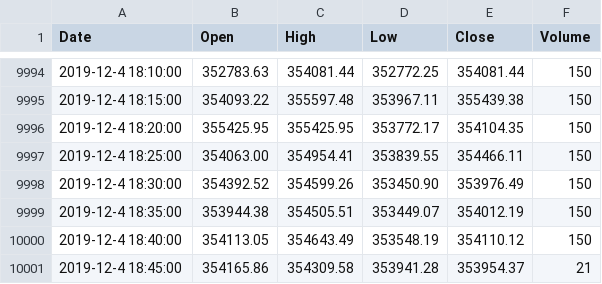
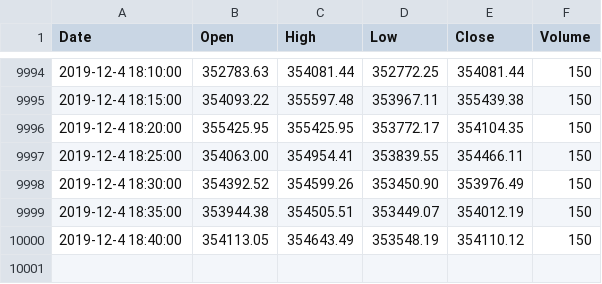
Before and after one commit to PREM1Z/rnn, a CSV file: Volatility 75 Index_M5.csv, drawn as a sheet; only a part is shown, gaps mark what is left out.

Commit message:
Update Volatility 75 Index_M5.csv

```diff
--- a/Volatility 75 Index_M5.csv
+++ b/Volatility 75 Index_M5.csv
@@ -10000,2 +10000 @@ Date,Open,High,Low,Close,Volume
 2019-12-4 18:40:00, 354113.05, 354643.49, 353548.19, 354110.12, 150
-2019-12-4 18:45:00, 354165.86, 354309.58, 353941.28, 353954.37, 21
```
